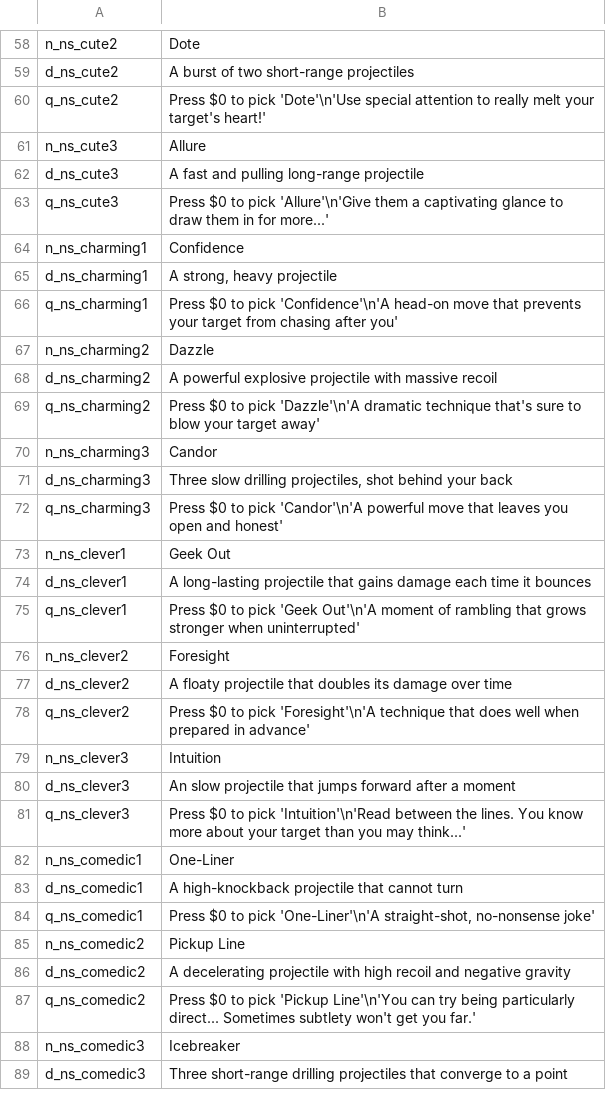
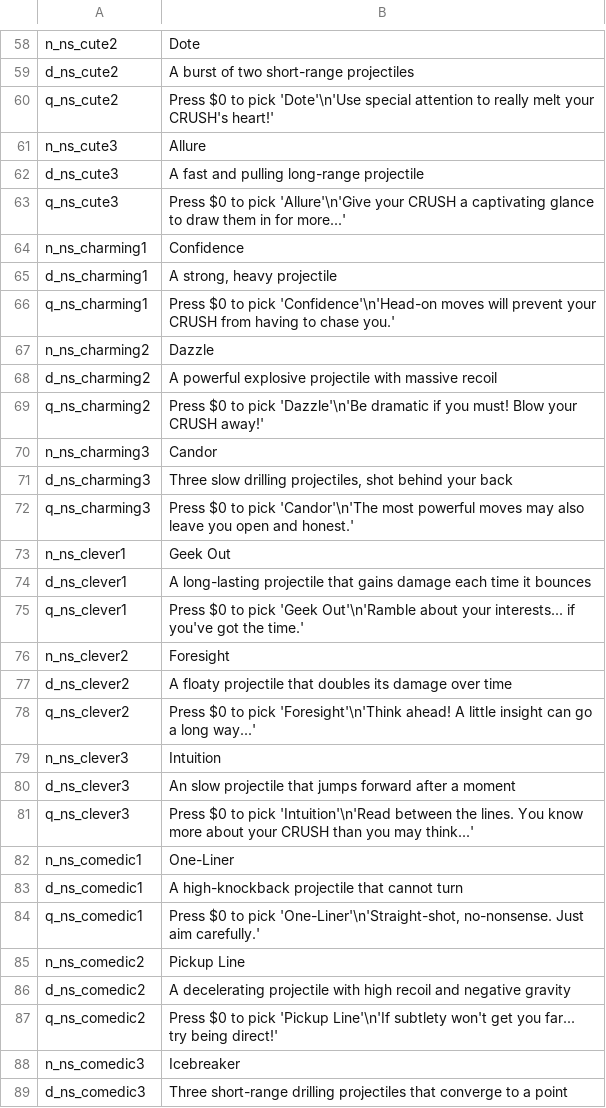
Before and after one commit to GrahamBurgers/noiting_simulator, a CSV file: translations.csv, drawn as a sheet; only a part is shown, gaps mark what is left out; the diff covers the shown part only.

Commit message:
push before the storm kills my power...

```diff
--- a/translations.csv
+++ b/translations.csv
@@ -59,30 +59,30 @@ n_ns_cute2,Dote,,,,,,,,,,,,,
 d_ns_cute2,A burst of two short-range projectiles,,,,,,,,,,,,,
-q_ns_cute2,Press $0 to pick 'Dote'\n'Use special attention to really melt your target's heart!',,,,,,,,,,,,,
+q_ns_cute2,Press $0 to pick 'Dote'\n'Use special attention to really melt your CRUSH's heart!',,,,,,,,,,,,,
 n_ns_cute3,Allure,,,,,,,,,,,,,
 d_ns_cute3,A fast and pulling long-range projectile,,,,,,,,,,,,,
-q_ns_cute3,Press $0 to pick 'Allure'\n'Give them a captivating glance to draw them in for more...',,,,,,,,,,,,,
+q_ns_cute3,Press $0 to pick 'Allure'\n'Give your CRUSH a captivating glance to draw them in for more...',,,,,,,,,,,,,
 n_ns_charming1,Confidence,,,,,,,,,,,,,
 d_ns_charming1,"A strong, heavy projectile",,,,,,,,,,,,,
-q_ns_charming1,Press $0 to pick 'Confidence'\n'A head-on move that prevents your target from chasing after you',,,,,,,,,,,,,
+q_ns_charming1,Press $0 to pick 'Confidence'\n'Head-on moves will prevent your CRUSH from having to chase you.',,,,,,,,,,,,,
 n_ns_charming2,Dazzle,,,,,,,,,,,,,
 d_ns_charming2,A powerful explosive projectile with massive recoil,,,,,,,,,,,,,
-q_ns_charming2,Press $0 to pick 'Dazzle'\n'A dramatic technique that's sure to blow your target away',,,,,,,,,,,,,
+q_ns_charming2,Press $0 to pick 'Dazzle'\n'Be dramatic if you must! Blow your CRUSH away!',,,,,,,,,,,,,
 n_ns_charming3,Candor,,,,,,,,,,,,,
 d_ns_charming3,"Three slow drilling projectiles, shot behind your back",,,,,,,,,,,,,
-q_ns_charming3,Press $0 to pick 'Candor'\n'A powerful move that leaves you open and honest',,,,,,,,,,,,,
+q_ns_charming3,Press $0 to pick 'Candor'\n'The most powerful moves may also leave you open and honest.',,,,,,,,,,,,,
 n_ns_clever1,Geek Out,,,,,,,,,,,,,
 d_ns_clever1,A long-lasting projectile that gains damage each time it bounces,,,,,,,,,,,,,
-q_ns_clever1,Press $0 to pick 'Geek Out'\n'A moment of rambling that grows stronger when uninterrupted',,,,,,,,,,,,,
+q_ns_clever1,Press $0 to pick 'Geek Out'\n'Ramble about your interests... if you've got the time.',,,,,,,,,,,,,
 n_ns_clever2,Foresight,,,,,,,,,,,,,
 d_ns_clever2,A floaty projectile that doubles its damage over time,,,,,,,,,,,,,
-q_ns_clever2,Press $0 to pick 'Foresight'\n'A technique that does well when prepared in advance',,,,,,,,,,,,,
+q_ns_clever2,Press $0 to pick 'Foresight'\n'Think ahead! A little insight can go a long way...',,,,,,,,,,,,,
 n_ns_clever3,Intuition,,,,,,,,,,,,,
 d_ns_clever3,An slow projectile that jumps forward after a moment,,,,,,,,,,,,,
-q_ns_clever3,Press $0 to pick 'Intuition'\n'Read between the lines. You know more about your target than you may think...',,,,,,,,,,,,,
+q_ns_clever3,Press $0 to pick 'Intuition'\n'Read between the lines. You know more about your CRUSH than you may think...',,,,,,,,,,,,,
 n_ns_comedic1,One-Liner,,,,,,,,,,,,,
 d_ns_comedic1,A high-knockback projectile that cannot turn,,,,,,,,,,,,,
-q_ns_comedic1,"Press $0 to pick 'One-Liner'\n'A straight-shot, no-nonsense joke'",,,,,,,,,,,,,
+q_ns_comedic1,"Press $0 to pick 'One-Liner'\n'Straight-shot, no-nonsense. Just aim carefully.'",,,,,,,,,,,,,
 n_ns_comedic2,Pickup Line,,,,,,,,,,,,,
 d_ns_comedic2,A decelerating projectile with high recoil and negative gravity,,,,,,,,,,,,,
-q_ns_comedic2,Press $0 to pick 'Pickup Line'\n'You can try being particularly direct... Sometimes subtlety won't get you far.',,,,,,,,,,,,,
+q_ns_comedic2,Press $0 to pick 'Pickup Line'\n'If subtlety won't get you far... try being direct!',,,,,,,,,,,,,
 n_ns_comedic3,Icebreaker,,,,,,,,,,,,,
```
Also changed, not shown: 6 added rows and 37 edited cells elsewhere in this file, 42 other files.
